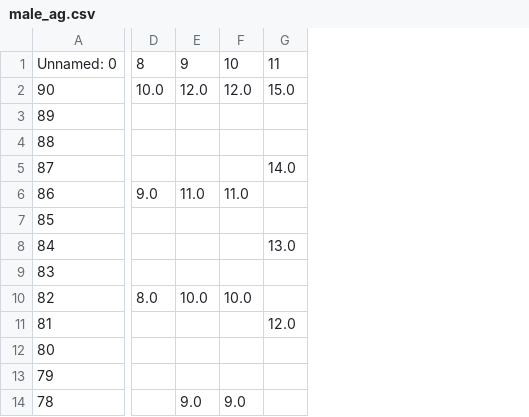
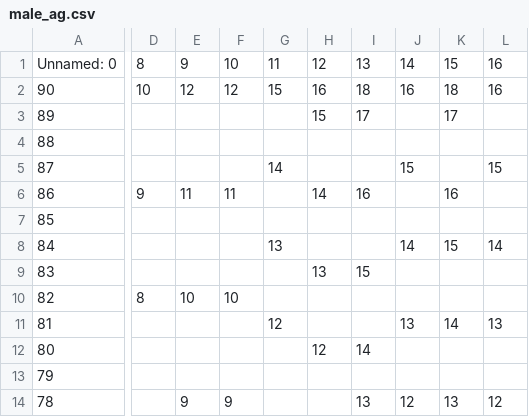
Before and after one commit to DCAN-Labs/score-conners-3, a CSV file: data/constant/parent/male_ag.csv, drawn as a sheet; only a part is shown, gaps mark what is left out; removed rows and columns are numbered as before the commit, all else as after; the diff covers the shown part only; the diff names each change by its address in the sheet, - before the commit and + after, or states it on an @@ line.

```diff
--- a/data/constant/parent/male_ag.csv
+++ b/data/constant/parent/male_ag.csv
-column D, rows 1-10: 8 | 10.0 |  |  |  | 9.0 |  |  |  | 8.0
-column E, rows 1-14: 9 | 12.0 |  |  |  | 11.0 |  |  |  | 10.0 |  |  |  | 9.0
-column F, rows 1-14: 10 | 12.0 |  |  |  | 11.0 |  |  |  | 10.0 |  |  |  | 9.0
-column G, rows 1-11: 11 | 15.0 |  |  | 14.0 |  |  | 13.0 |  |  | 12.0
+column D, rows 1-10: 8 | 10 |  |  |  | 9 |  |  |  | 8
+column E, rows 1-14: 9 | 12 |  |  |  | 11 |  |  |  | 10 |  |  |  | 9
+column F, rows 1-14: 10 | 12 |  |  |  | 11 |  |  |  | 10 |  |  |  | 9
+column G, rows 1-11: 11 | 15 |  |  | 14 |  |  | 13 |  |  | 12
+column H, rows 1-12: 12 | 16 | 15 |  |  | 14 |  |  | 13 |  |  | 12
+column I, rows 1-14: 13 | 18 | 17 |  |  | 16 |  |  | 15 |  |  | 14 |  | 13
+column J, rows 1-14: 14 | 16 |  |  | 15 |  |  | 14 |  |  | 13 |  |  | 12
+column K, rows 1-14: 15 | 18 | 17 |  |  | 16 |  | 15 |  |  | 14 |  |  | 13
+column L, rows 1-14: 16 | 16 |  |  | 15 |  |  | 14 |  |  | 13 |  |  | 12
```
Also changed, not shown: 1 added column elsewhere in this file, data/constant/parent/female_pr.csv, data/constant/parent/male_ef.csv, 7 other files.
